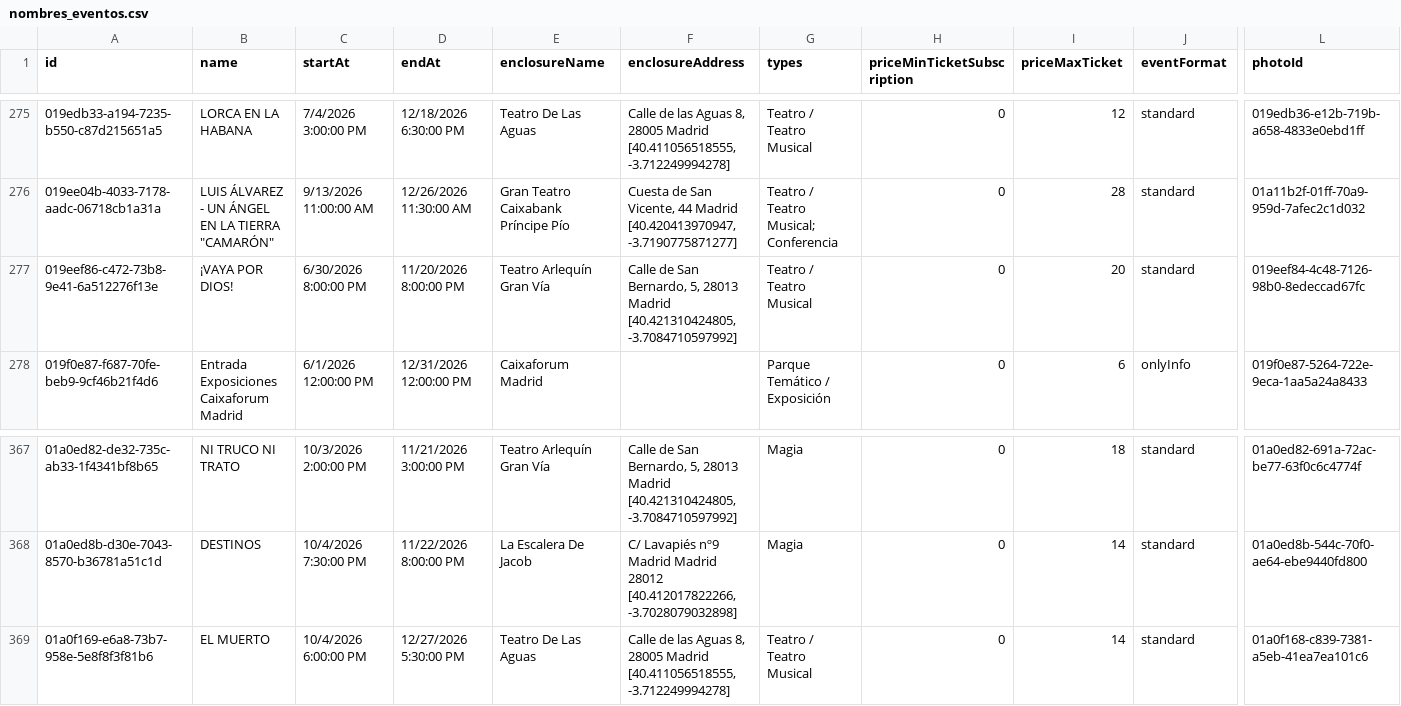
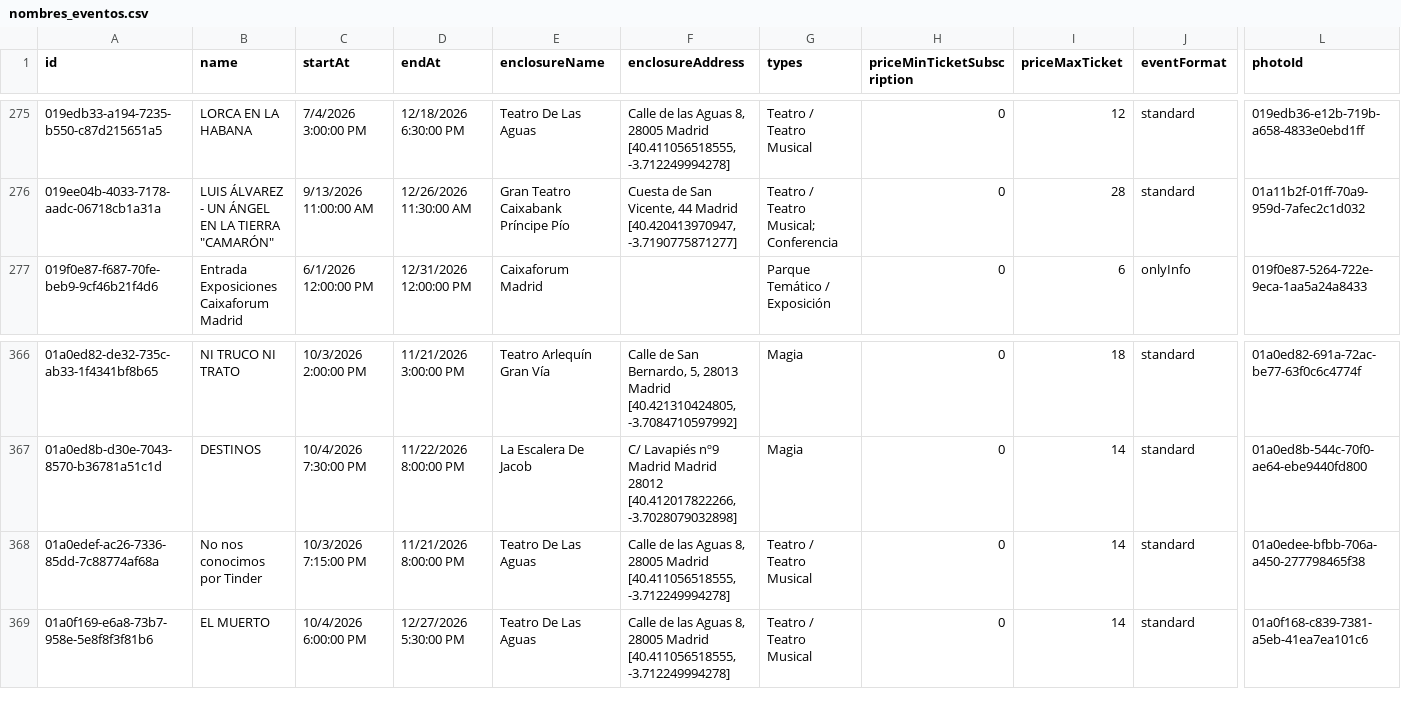
Before and after one commit to valonsot/ScheduleScript, a CSV file: nombres_eventos.csv, drawn as a sheet; only a part is shown, gaps mark what is left out; removed rows and columns are numbered as before the commit, all else as after; rows hold the shown columns only; the diff names each change by its address in the sheet, - before the commit and + after, or states it on an @@ line.

```diff
--- a/nombres_eventos.csv
+++ b/nombres_eventos.csv
-row 277: 019eef86-c472-73b8-9e41-6a512276f13e | ¡VAYA POR DIOS! | 6/30/2026 8:00:00 PM | 11/20/2026 8:00:00 PM | Teatro Arlequín Gran Vía | Calle de San Bernardo, 5, 28013 Madrid [40.421310424805, -3.7084710597992] | Teatro / Teatro Musical | 0 | 20 | standard | 019eef84-4c48-7126-98b0-8edeccad67fc
+row 368: 01a0edef-ac26-7336-85dd-7c88774af68a | No nos conocimos por Tinder | 10/3/2026 7:15:00 PM | 11/21/2026 8:00:00 PM | Teatro De Las Aguas | Calle de las Aguas 8, 28005 Madrid [40.411056518555, -3.712249994278] | Teatro / Teatro Musical | 0 | 14 | standard | 01a0edee-bfbb-706a-a450-277798465f38
```
